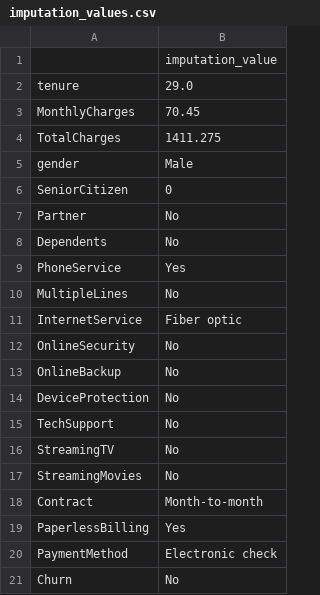
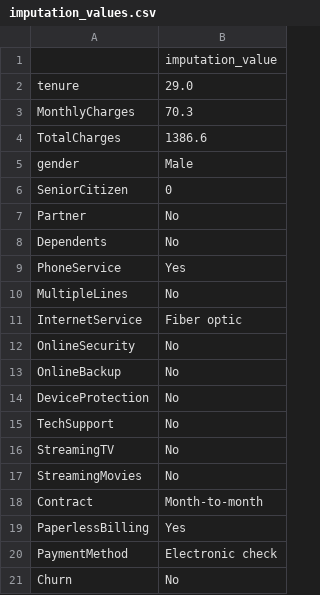
Before and after one commit to bhagyalaxmiai/my_project, a CSV file: source/ml/imputation_values.csv, drawn as a sheet.

```diff
--- a/source/ml/imputation_values.csv
+++ b/source/ml/imputation_values.csv
@@ -2,4 +2,4 @@
 tenure,29.0
-MonthlyCharges,70.45
-TotalCharges,1411.275
+MonthlyCharges,70.3
+TotalCharges,1386.6
 gender,Male
```
Also changed, not shown: source/ml/scaler_details.csv, test_data_processed.csv, 7 other files.
